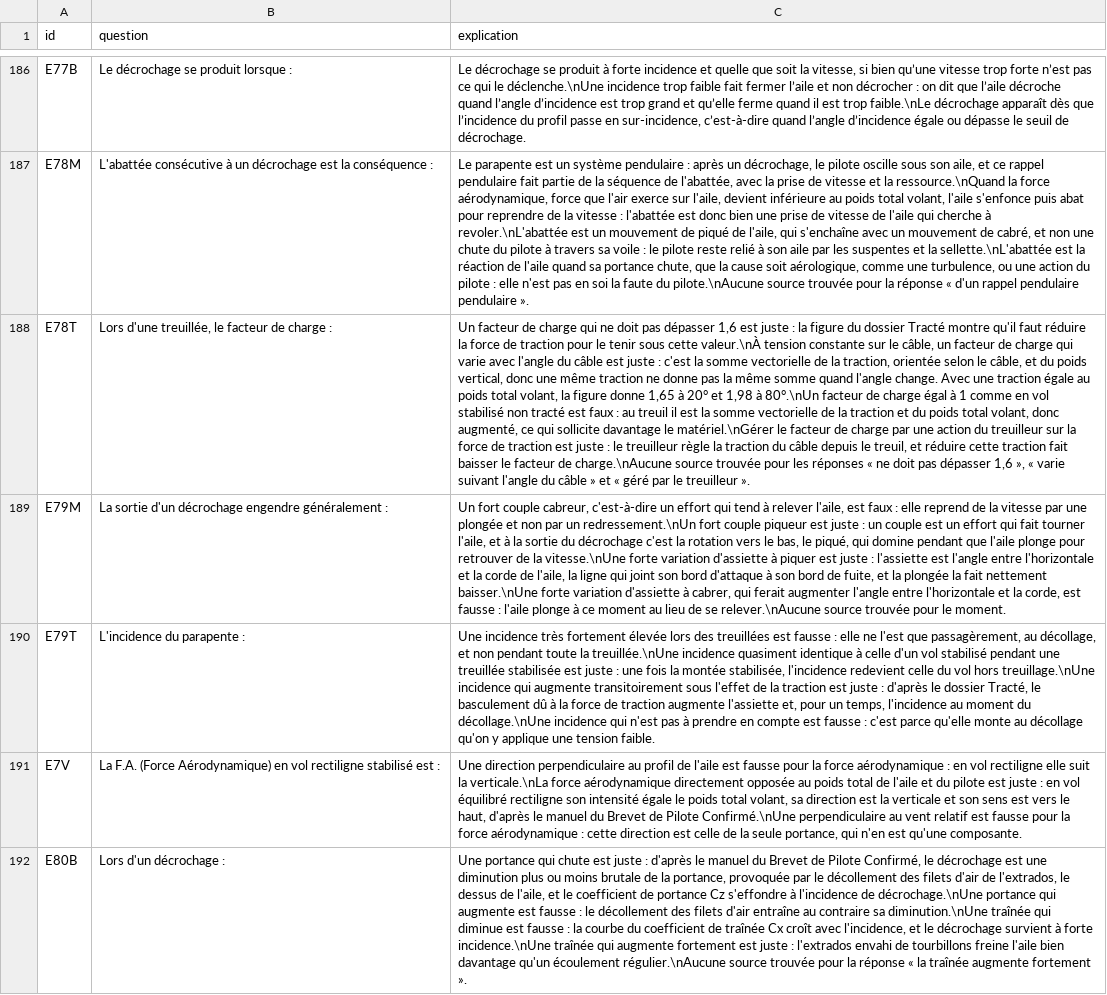
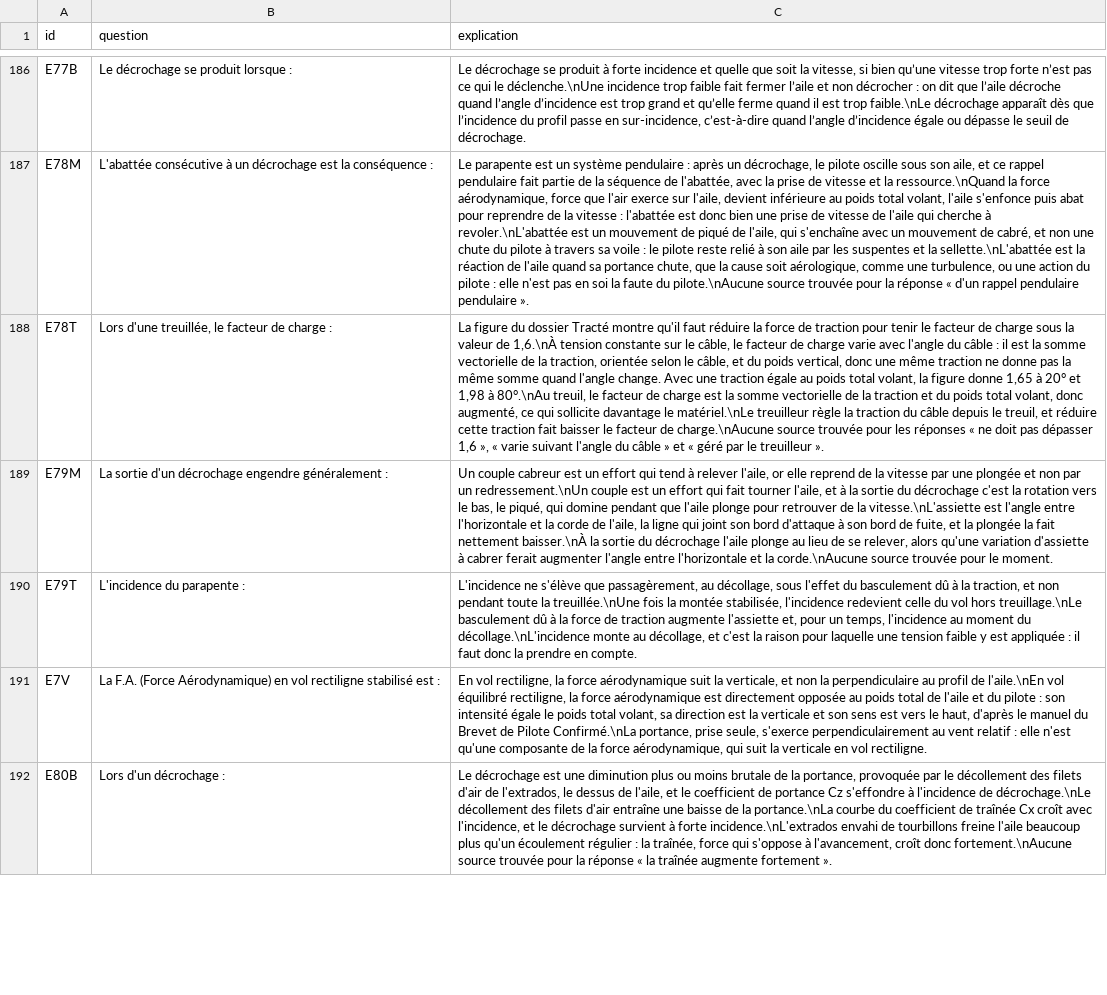
Before and after one commit to urbamax/AssistantParapente, a CSV file: js/data/qcm_ffvl_explanations.csv, drawn as a sheet; only a part is shown, gaps mark what is left out; the diff covers the shown part only; the diff names each change by its address in the sheet, - before the commit and + after, or states it on an @@ line.

```diff
--- a/js/data/qcm_ffvl_explanations.csv
+++ b/js/data/qcm_ffvl_explanations.csv
-C188 (explication): Un facteur de charge qui ne doit pas dépasser 1,6 est juste : la figure du dossier Tracté montre qu'il faut réduire la force de traction pour le tenir sous cette valeur.\nÀ tension constante sur le câble, un facteur de charge qui varie avec l'angle du câble est juste : c'est la somme vectorielle de la traction, orientée selon le câble, et du poids vertical, donc une même traction ne donne pas la même somme quand l'angle change. Avec une traction égale au poids total volant, la figure donne 1,65 à 20° et 1,98 à 80°.\nUn facteur de charge égal à 1 comme en vol stabilisé non tracté est faux : au treuil il est la somme vectorielle de la traction et du poids total volant, donc augmenté, ce qui sollicite davantage le matériel.\nGérer le facteur de charge par une action du treuilleur sur la force de traction est juste : le treuilleur règle…
+C188 (explication): La figure du dossier Tracté montre qu'il faut réduire la force de traction pour tenir le facteur de charge sous la valeur de 1,6.\nÀ tension constante sur le câble, le facteur de charge varie avec l'angle du câble : il est la somme vectorielle de la traction, orientée selon le câble, et du poids vertical, donc une même traction ne donne pas la même somme quand l'angle change. Avec une traction égale au poids total volant, la figure donne 1,65 à 20° et 1,98 à 80°.\nAu treuil, le facteur de charge est la somme vectorielle de la traction et du poids total volant, donc augmenté, ce qui sollicite davantage le matériel.\nLe treuilleur règle…
-C189 (explication): Un fort couple cabreur, c'est-à-dire un effort qui tend à relever l'aile, est faux : elle reprend de la vitesse par une plongée et non par un redressement.\nUn fort couple piqueur est juste : un couple est un effort qui fait tourner l'aile, et à la sortie du décrochage c'est la rotation vers le bas, le piqué, qui domine pendant que l'aile plonge pour retrouver de la vitesse.\nUne forte variation d'assiette à piquer est juste : l'assiette est l'angle entre l'horizontale et la corde de l'aile, la ligne qui joint son bord d'attaque à son bord de fuite, et la plongée la fait nettement baisser.\nUne forte variation d'assiette à cabrer, qui ferait augmenter l'angle entre l'horizontale et la corde, est fausse : l'aile plonge à ce moment au lieu de se relever.\nAucune source trouvée…
+C189 (explication): Un couple cabreur est un effort qui tend à relever l'aile, or elle reprend de la vitesse par une plongée et non par un redressement.\nUn couple est un effort qui fait tourner l'aile, et à la sortie du décrochage c'est la rotation vers le bas, le piqué, qui domine pendant que l'aile plonge pour retrouver de la vitesse.\nL'assiette est l'angle entre l'horizontale et la corde de l'aile, la ligne qui joint son bord d'attaque à son bord de fuite, et la plongée la fait nettement baisser.\nÀ la sortie du décrochage l'aile plonge au lieu de se relever, alors qu'une variation d'assiette à cabrer ferait augmenter l'angle entre l'horizontale et la corde.\nAucune source trouvée…
-C190 (explication): Une incidence très fortement élevée lors des treuillées est fausse : elle ne l'est que passagèrement, au décollage, et non pendant toute la treuillée.\nUne incidence quasiment identique à celle d'un vol stabilisé pendant une treuillée stabilisée est juste : une fois la montée stabilisée, l'incidence redevient celle du vol hors treuillage.\nUne incidence qui augmente transitoirement sous l'effet de la traction est juste : d'après le dossier Tracté, le basculement dû à la force de traction augmente l'assiette et, pour un temps, l'incidence au moment du décollage.\nUne incidence qui n'est pas à prendre en compte est fausse : c'est parce qu'elle monte au décollage qu'on y applique une tension faible.
+C190 (explication): L'incidence ne s'élève que passagèrement, au décollage, sous l'effet du basculement dû à la traction, et non pendant toute la treuillée.\nUne fois la montée stabilisée, l'incidence redevient celle du vol hors treuillage.\nLe basculement dû à la force de traction augmente l'assiette et, pour un temps, l'incidence au moment du décollage.\nL'incidence monte au décollage, et c'est la raison pour laquelle une tension faible y est appliquée : il faut donc la prendre en compte.
-C191 (explication): Une direction perpendiculaire au profil de l'aile est fausse pour la force aérodynamique : en vol rectiligne elle suit la verticale.\nLa force aérodynamique directement opposée au poids total de l'aile et du pilote est juste : en vol équilibré rectiligne son intensité égale le poids total volant, sa direction est la verticale et son sens est vers le haut, d'après le manuel du Brevet de Pilote Confirmé.\nUne perpendiculaire au vent relatif est fausse pour la force aérodynamique : cette direction est celle de la seule portance, qui n'en est qu'une composante.
+C191 (explication): En vol rectiligne, la force aérodynamique suit la verticale, et non la perpendiculaire au profil de l'aile.\nEn vol équilibré rectiligne, la force aérodynamique est directement opposée au poids total de l'aile et du pilote : son intensité égale le poids total volant, sa direction est la verticale et son sens est vers le haut, d'après le manuel du Brevet de Pilote Confirmé.\nLa portance, prise seule, s'exerce perpendiculairement au vent relatif : elle n'est qu'une composante de la force aérodynamique, qui suit la verticale en vol rectiligne.
-C192 (explication): Une portance qui chute est juste : d'après le manuel du Brevet de Pilote Confirmé, le décrochage est une diminution plus ou moins brutale de la portance, provoquée par le décollement des filets d'air de l'extrados, le dessus de l'aile, et le coefficient de portance Cz s'effondre à l'incidence de décrochage.\nUne portance qui augmente est fausse : le décollement des filets d'air entraîne au contraire sa diminution.\nUne traînée qui diminue est fausse : la courbe du coefficient de traînée Cx croît avec l'incidence, et le décrochage survient à forte incidence.\nUne traînée qui augmente fortement est juste : l'extrados envahi de tourbillons freine l'aile bien davantage qu'un écoulement régulier.\nAucune source trouvée…
+C192 (explication): Le décrochage est une diminution plus ou moins brutale de la portance, provoquée par le décollement des filets d'air de l'extrados, le dessus de l'aile, et le coefficient de portance Cz s'effondre à l'incidence de décrochage.\nLe décollement des filets d'air entraîne une baisse de la portance.\nLa courbe du coefficient de traînée Cx croît avec l'incidence, et le décrochage survient à forte incidence.\nL'extrados envahi de tourbillons freine l'aile beaucoup plus qu'un écoulement régulier : la traînée, force qui s'oppose à l'avancement, croît donc fortement.\nAucune source trouvée…
```
Also changed, not shown: 15 edited cells elsewhere in this file, 1 other file.
